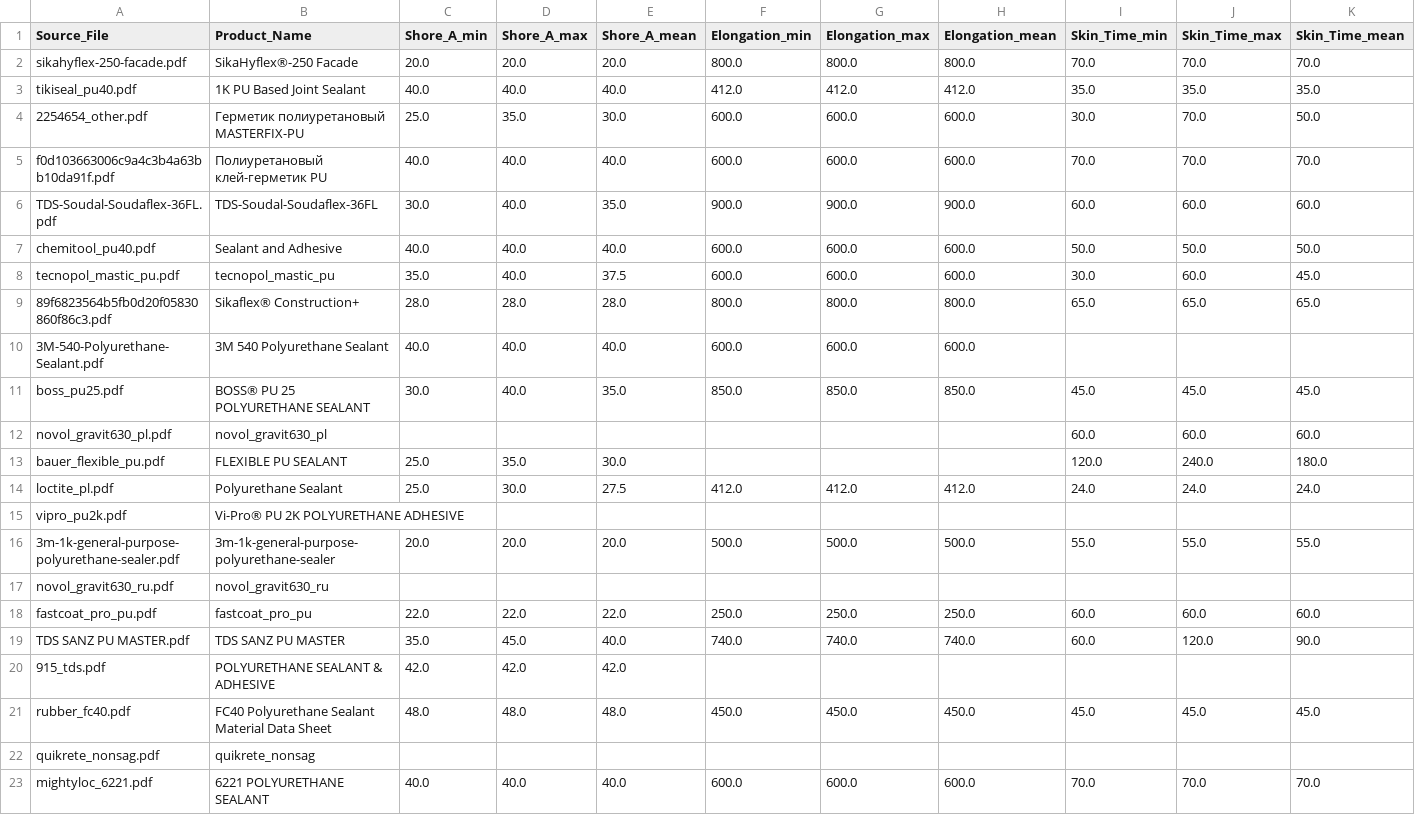
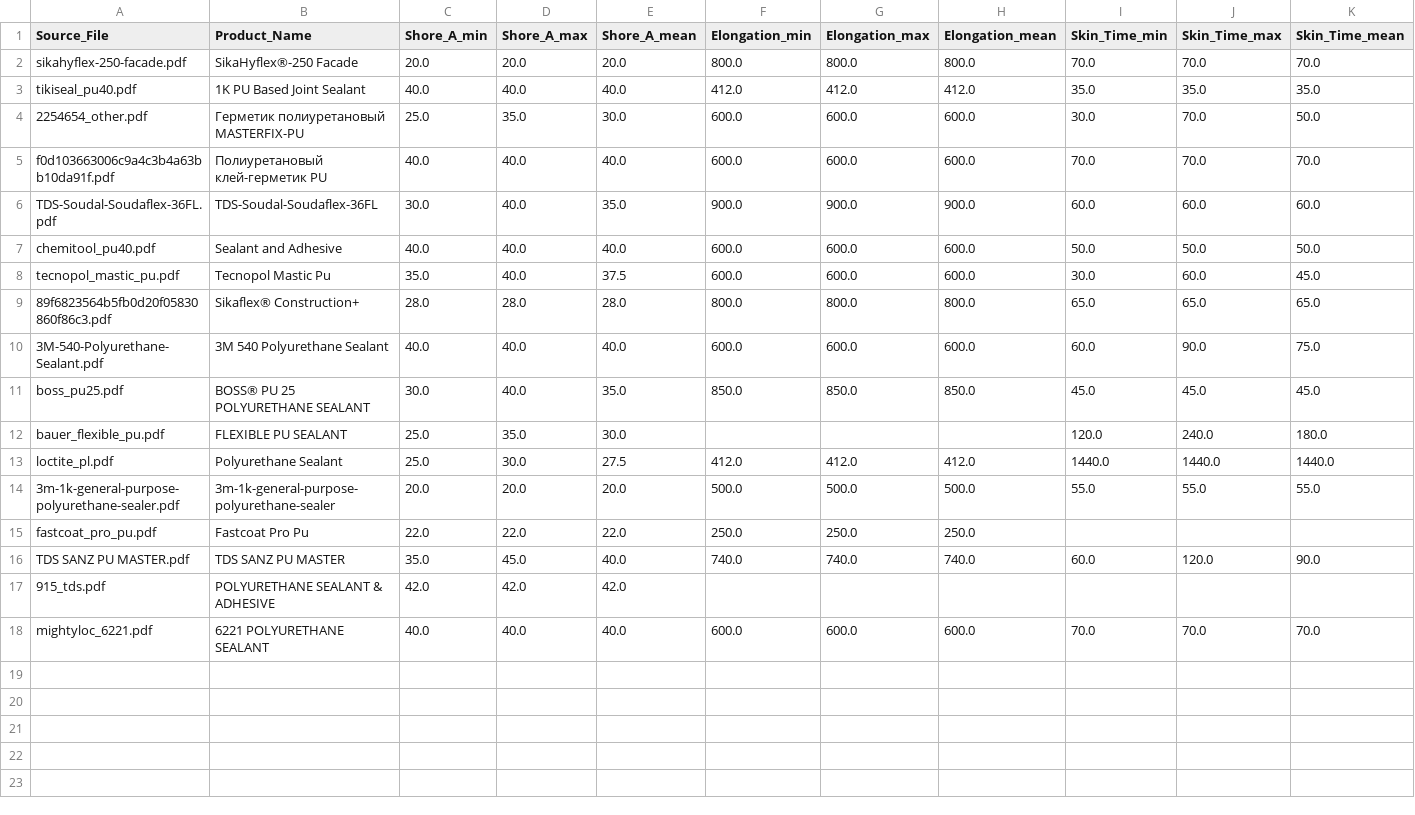
Before and after one commit to czeberyak/elastomeric_1k_pu, a CSV file: data/03_processed/benchmarks_dataset.csv, drawn as a sheet.

```diff
--- a/data/03_processed/benchmarks_dataset.csv
+++ b/data/03_processed/benchmarks_dataset.csv
@@ -7,17 +7,12 @@ TDS-Soudal-Soudaflex-36FL.pdf,TDS-Soudal-Soudaflex-36FL,30.0,40.0,35.0,900.0,900
 chemitool_pu40.pdf,Sealant and Adhesive,40.0,40.0,40.0,600.0,600.0,600.0,50.0,50.0,50.0
-tecnopol_mastic_pu.pdf,tecnopol_mastic_pu,35.0,40.0,37.5,600.0,600.0,600.0,30.0,60.0,45.0
+tecnopol_mastic_pu.pdf,Tecnopol Mastic Pu,35.0,40.0,37.5,600.0,600.0,600.0,30.0,60.0,45.0
 89f6823564b5fb0d20f05830860f86c3.pdf,Sikaflex® Construction+,28.0,28.0,28.0,800.0,800.0,800.0,65.0,65.0,65.0
-3M-540-Polyurethane-Sealant.pdf,3M 540 Polyurethane Sealant,40.0,40.0,40.0,600.0,600.0,600.0,,,
+3M-540-Polyurethane-Sealant.pdf,3M 540 Polyurethane Sealant,40.0,40.0,40.0,600.0,600.0,600.0,60.0,90.0,75.0
 boss_pu25.pdf,BOSS® PU 25 POLYURETHANE SEALANT,30.0,40.0,35.0,850.0,850.0,850.0,45.0,45.0,45.0
-novol_gravit630_pl.pdf,novol_gravit630_pl,,,,,,,60.0,60.0,60.0
 bauer_flexible_pu.pdf,FLEXIBLE PU SEALANT,25.0,35.0,30.0,,,,120.0,240.0,180.0
-loctite_pl.pdf,Polyurethane Sealant,25.0,30.0,27.5,412.0,412.0,412.0,24.0,24.0,24.0
-vipro_pu2k.pdf,Vi-Pro® PU 2K POLYURETHANE ADHESIVE,,,,,,,,,
+loctite_pl.pdf,Polyurethane Sealant,25.0,30.0,27.5,412.0,412.0,412.0,1440.0,1440.0,1440.0
 3m-1k-general-purpose-polyurethane-sealer.pdf,3m-1k-general-purpose-polyurethane-sealer,20.0,20.0,20.0,500.0,500.0,500.0,55.0,55.0,55.0
-novol_gravit630_ru.pdf,novol_gravit630_ru,,,,,,,,,
-fastcoat_pro_pu.pdf,fastcoat_pro_pu,22.0,22.0,22.0,250.0,250.0,250.0,60.0,60.0,60.0
+fastcoat_pro_pu.pdf,Fastcoat Pro Pu,22.0,22.0,22.0,250.0,250.0,250.0,,,
 TDS SANZ PU MASTER.pdf,TDS SANZ PU MASTER,35.0,45.0,40.0,740.0,740.0,740.0,60.0,120.0,90.0
 915_tds.pdf,POLYURETHANE SEALANT & ADHESIVE,42.0,42.0,42.0,,,,,,
-rubber_fc40.pdf,FC40 Polyurethane Sealant Material Data Sheet,48.0,48.0,48.0,450.0,450.0,450.0,45.0,45.0,45.0
-quikrete_nonsag.pdf,quikrete_nonsag,,,,,,,,,
 mightyloc_6221.pdf,6221 POLYURETHANE SEALANT,40.0,40.0,40.0,600.0,600.0,600.0,70.0,70.0,70.0
```
Also changed, not shown: 2 other files.
